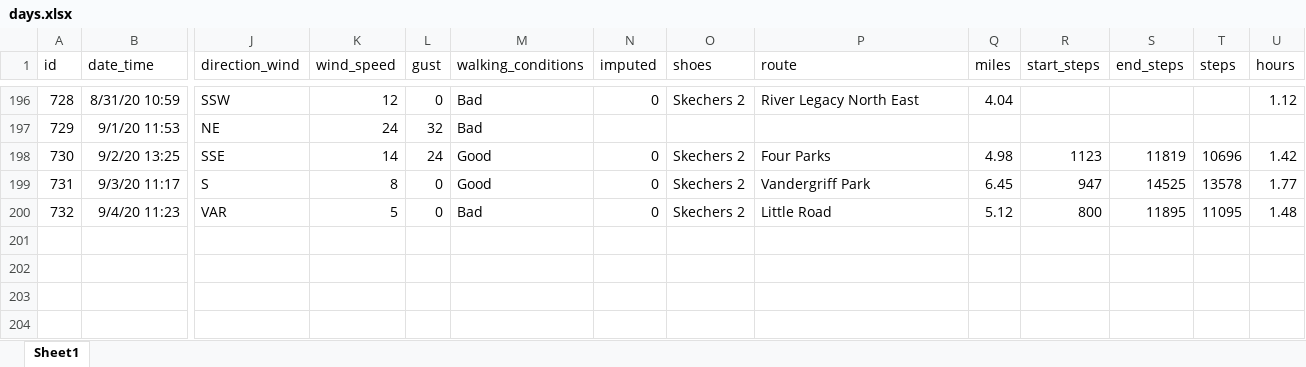
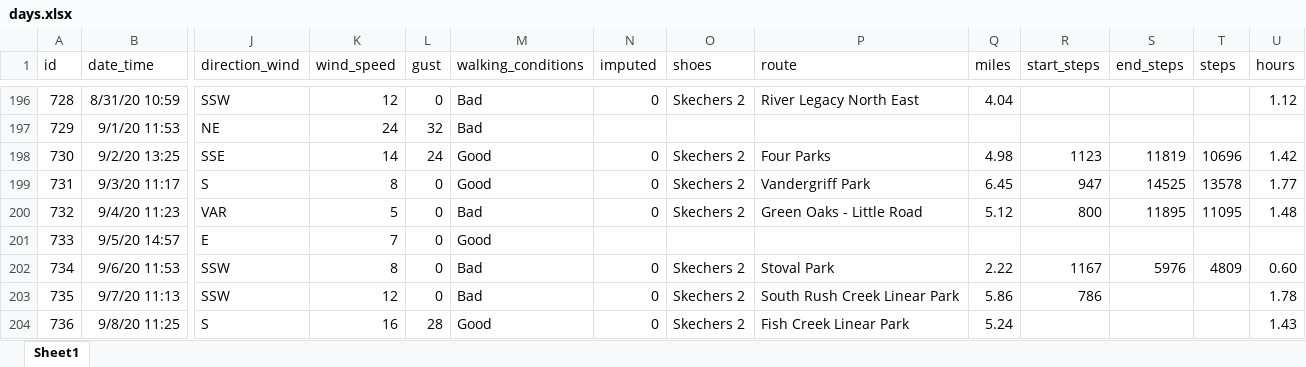
Before and after one commit to gitHubSlinkman/MyWalks, an Excel workbook: data/days.xlsx, sheet Sheet1, drawn as a sheet; only a part is shown, gaps mark what is left out; values as stored, in another font and other column widths than the file's, no borders; rows hold the shown columns only; the diff names each change by its address in the sheet, - before the commit and + after, or states it on an @@ line.

Commit message:
2020-09-08 19:36
1. Debug 0020_report_last_007_days_walks.Rmd
2. Debug 20_last_7_days_walks.Rmd
3. Added days walks to data/days.xlsx
4. Debugging functions/plot_bar_cbart.R
5. Created test__plot_bar_chart.R

```diff
--- a/data/days.xlsx (sheet Sheet1)
+++ b/data/days.xlsx (sheet Sheet1)
-P200 (route): Little Road
+P200 (route): Green Oaks - Little Road
+row 201: 733 | 9/5/20 14:57 | E | 7 | 0 | Good
+row 202: 734 | 9/6/20 11:53 | SSW | 8 | 0 | Bad | 0 | Skechers 2 | Stoval Park | 2.22 | 1167 | 5976 | 4809 | 0.60
+row 203: 735 | 9/7/20 11:13 | SSW | 12 | 0 | Bad | 0 | Skechers 2 | South Rush Creek Linear Park | 5.86 | 786 |  |  | 1.78
+row 204: 736 | 9/8/20 11:25 | S | 16 | 28 | Good | 0 | Skechers 2 | Fish Creek Linear Park | 5.24 |  |  |  | 1.43
```
Also changed, not shown: 4 other files.
